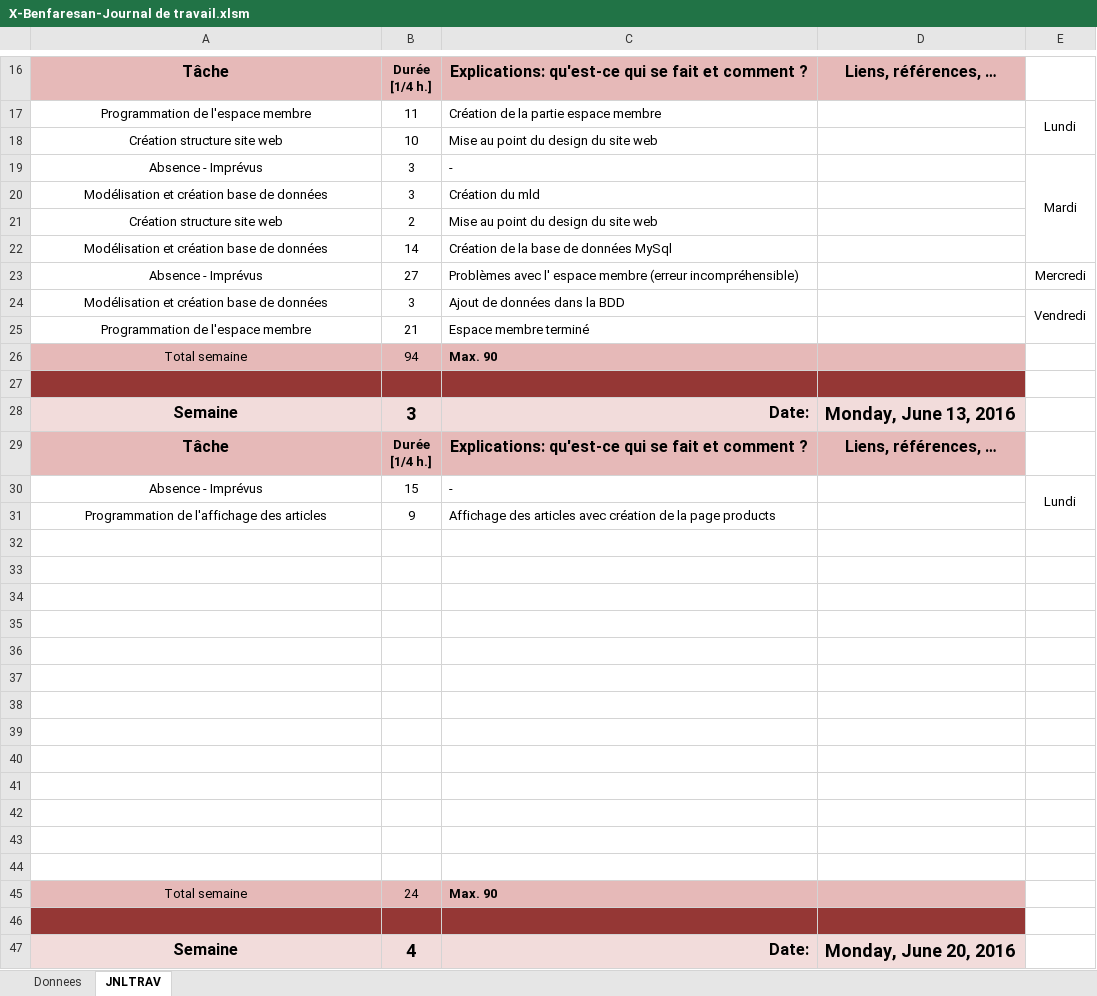
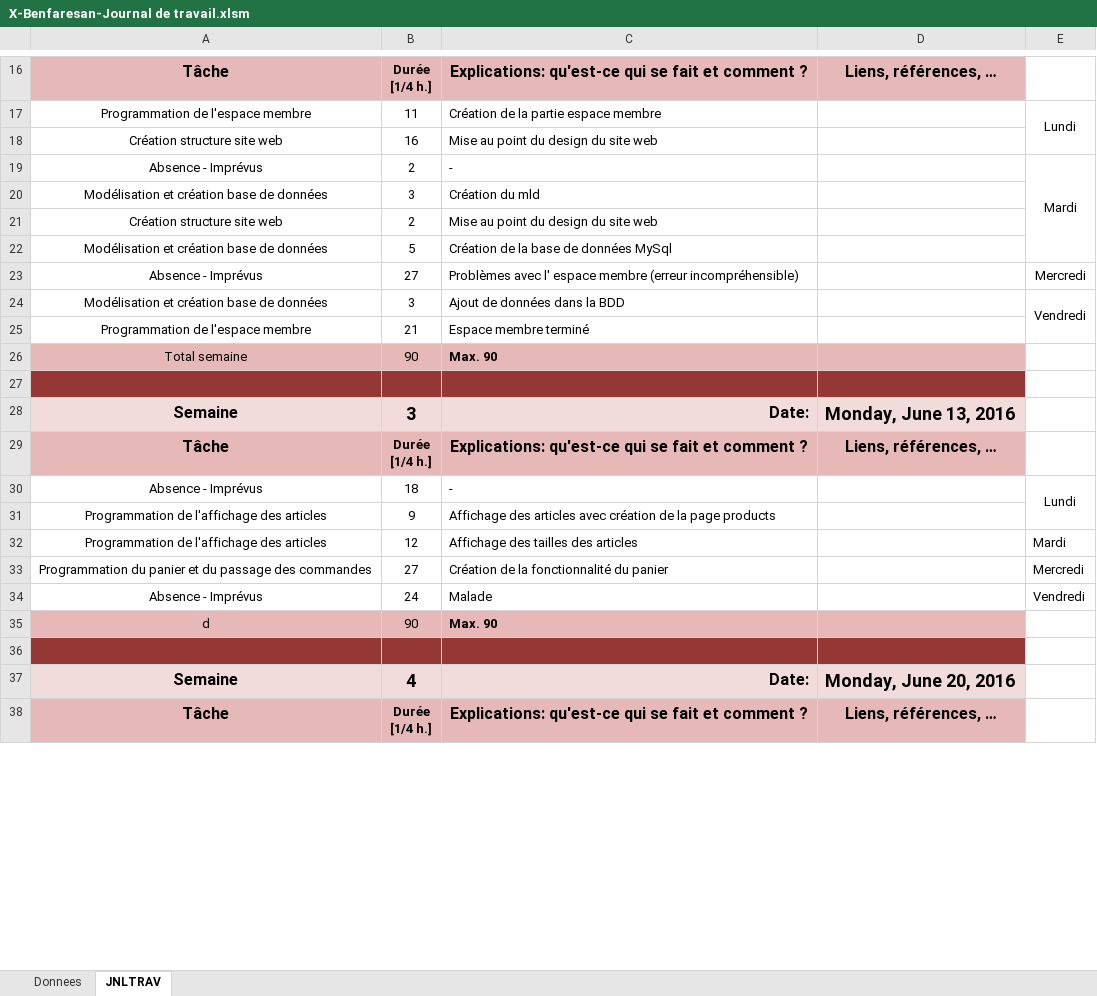
Before and after one commit to anassbenfares/Demomot, an Excel workbook: Documentation/X-Benfaresan-Journal de travail.xlsm, sheet JNLTRAV, drawn as a sheet; only a part is shown, gaps mark what is left out; the shorter side is filled out with more unchanged rows; values as stored, in another font and other column widths than the file's, no borders; charts and pictures not drawn; removed rows and columns are numbered as before the commit, all else as after; the diff covers the shown part only; the diff names each change by its address in the sheet, - before the commit and + after, or states it on an @@ line.

Commit message:
Jdt Final

```diff
--- a/Documentation/X-Benfaresan-Journal de travail.xlsm (sheet JNLTRAV)
+++ b/Documentation/X-Benfaresan-Journal de travail.xlsm (sheet JNLTRAV)
-B18: 10
+B18: 16
-B19: 3
+B19: 2
-B22: 14
+B22: 5
-B26: 94
+B26: 90
-B30: 15
+B30: 18
-row 32: (empty)
+row 32: Programmation de l'affichage des articles | 12 | Affichage des tailles des articles |  | Mardi
-row 33: (empty)
+row 33: Programmation du panier et du passage des commandes | 27 | Création de la fonctionnalité du panier |  | Mercredi
-row 34: (empty)
+row 34: Absence - Imprévus | 24 | Malade |  | Vendredi
-row 35: (empty)
+row 35: d | 90 | Max. 90
-A35:D35 fill: none
+A35:D35 fill: #E6B9B8
-row 36: (empty)
-row 37: (empty)
-row 38: (empty)
-row 39: (empty)
-row 40: (empty)
-row 41: (empty)
-row 42: (empty)
-row 43: (empty)
-row 44: (empty)
-row 45: Total semaine | 24 | Max. 90
```
Also changed, not shown: 27 removed rows and 11 edited cells elsewhere in this sheet, sheet Donnees, charts or pictures.
